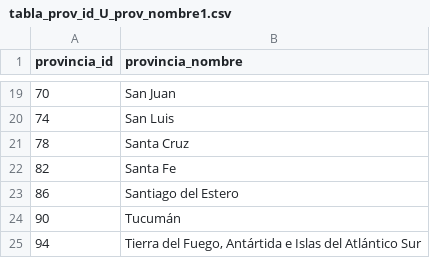
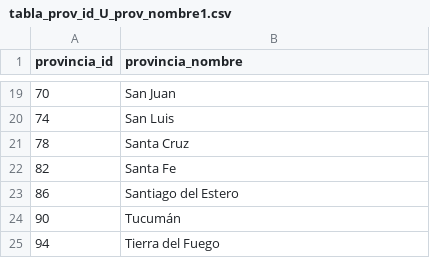
Before and after one commit to pabloefernandez/labo-datos, a CSV file: tablas_creadas/3ra_FN/loc_sensales/tabla_prov_id_U_prov_nombre1.csv, drawn as a sheet; only a part is shown, gaps mark what is left out.

Commit message:
Update tabla_prov_id_U_prov_nombre1.csv
renombo TdF en loc sensales 3FN tabla prov

```diff
--- a/tablas_creadas/3ra_FN/loc_sensales/tabla_prov_id_U_prov_nombre1.csv
+++ b/tablas_creadas/3ra_FN/loc_sensales/tabla_prov_id_U_prov_nombre1.csv
@@ -24,2 +24,2 @@ provincia_id,provincia_nombre
 90,Tucumán
-94,"Tierra del Fuego, Antártida e Islas del Atlántico Sur"
+94,Tierra del Fuego
```
